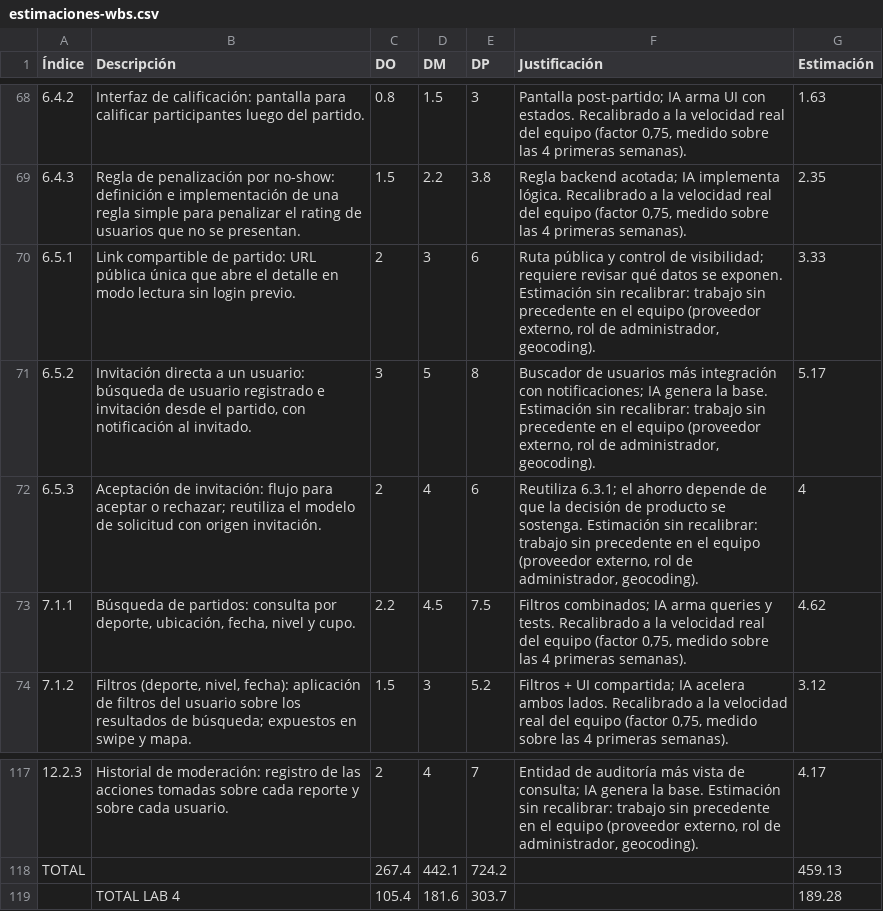
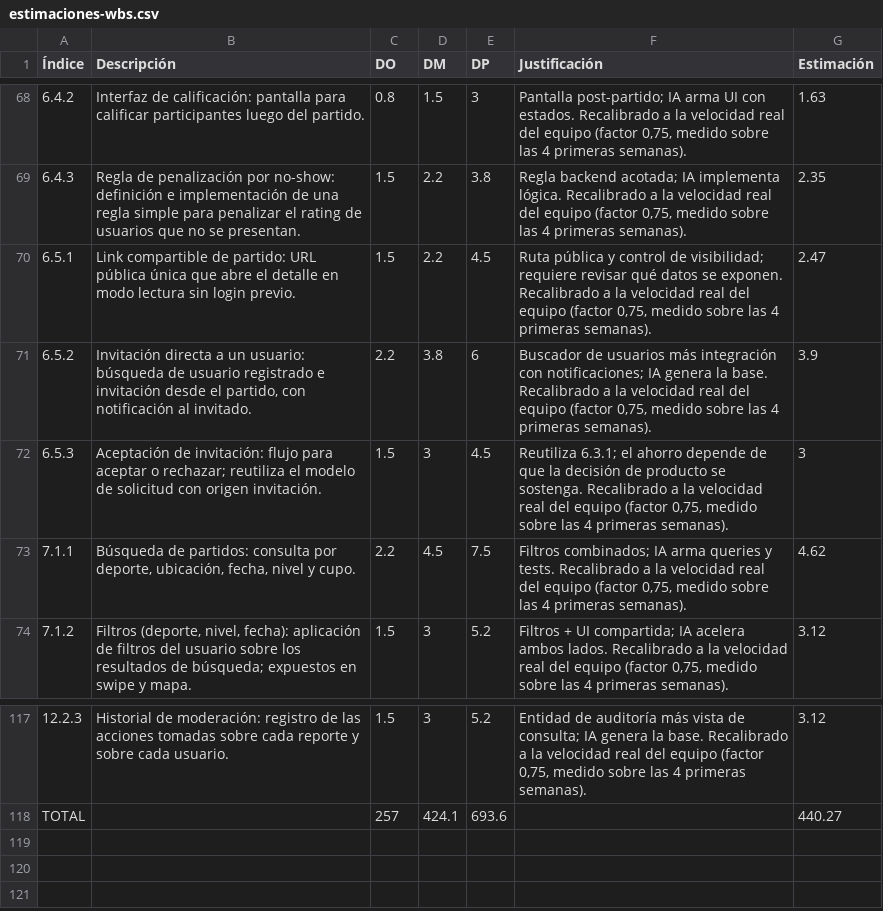
Before and after one commit to SportmatchOrg/sportmatch-linktree, a CSV file: docs/planning/estimaciones-wbs.csv, drawn as a sheet; only a part is shown, gaps mark what is left out; the diff covers the shown part only.

```diff
--- a/docs/planning/estimaciones-wbs.csv
+++ b/docs/planning/estimaciones-wbs.csv
@@ -69,5 +69,5 @@
 6.4.3,Regla de penalización por no-show: definición e implementación de una regla simple para penalizar el rating de usuarios que no se presentan.,1.5,2.2,3.8,"Regla backend acotada; IA implementa lógica. Recalibrado a la velocidad real del equipo (factor 0,75, medido sobre las 4 primeras semanas).",2.35
-6.5.1,Link compartible de partido: URL pública única que abre el detalle en modo lectura sin login previo.,2,3,6,"Ruta pública y control de visibilidad; requiere revisar qué datos se exponen. Estimación sin recalibrar: trabajo sin precedente en el equipo (proveedor externo, rol de administrador, geocoding).",3.33
-6.5.2,"Invitación directa a un usuario: búsqueda de usuario registrado e invitación desde el partido, con notificación al invitado.",3,5,8,"Buscador de usuarios más integración con notificaciones; IA genera la base. Estimación sin recalibrar: trabajo sin precedente en el equipo (proveedor externo, rol de administrador, geocoding).",5.17
-6.5.3,Aceptación de invitación: flujo para aceptar o rechazar; reutiliza el modelo de solicitud con origen invitación.,2,4,6,"Reutiliza 6.3.1; el ahorro depende de que la decisión de producto se sostenga. Estimación sin recalibrar: trabajo sin precedente en el equipo (proveedor externo, rol de administrador, geocoding).",4
+6.5.1,Link compartible de partido: URL pública única que abre el detalle en modo lectura sin login previo.,1.5,2.2,4.5,"Ruta pública y control de visibilidad; requiere revisar qué datos se exponen. Recalibrado a la velocidad real del equipo (factor 0,75, medido sobre las 4 primeras semanas).",2.47
+6.5.2,"Invitación directa a un usuario: búsqueda de usuario registrado e invitación desde el partido, con notificación al invitado.",2.2,3.8,6,"Buscador de usuarios más integración con notificaciones; IA genera la base. Recalibrado a la velocidad real del equipo (factor 0,75, medido sobre las 4 primeras semanas).",3.9
+6.5.3,Aceptación de invitación: flujo para aceptar o rechazar; reutiliza el modelo de solicitud con origen invitación.,1.5,3,4.5,"Reutiliza 6.3.1; el ahorro depende de que la decisión de producto se sostenga. Recalibrado a la velocidad real del equipo (factor 0,75, medido sobre las 4 primeras semanas).",3
 7.1.1,"Búsqueda de partidos: consulta por deporte, ubicación, fecha, nivel y cupo.",2.2,4.5,7.5,"Filtros combinados; IA arma queries y tests. Recalibrado a la velocidad real del equipo (factor 0,75, medido sobre las 4 primeras semanas).",4.62
@@ -117,3 +117,2 @@
-12.2.3,Historial de moderación: registro de las acciones tomadas sobre cada reporte y sobre cada usuario.,2,4,7,"Entidad de auditoría más vista de consulta; IA genera la base. Estimación sin recalibrar: trabajo sin precedente en el equipo (proveedor externo, rol de administrador, geocoding).",4.17
-TOTAL,,267.4,442.1,724.2,,459.13
-,TOTAL LAB 4,105.4,181.6,303.7,,189.28
+12.2.3,Historial de moderación: registro de las acciones tomadas sobre cada reporte y sobre cada usuario.,1.5,3,5.2,"Entidad de auditoría más vista de consulta; IA genera la base. Recalibrado a la velocidad real del equipo (factor 0,75, medido sobre las 4 primeras semanas).",3.12
+TOTAL,,257,424.1,693.6,,440.27
```
Also changed, not shown: 75 edited cells elsewhere in this file, 9 other files.
